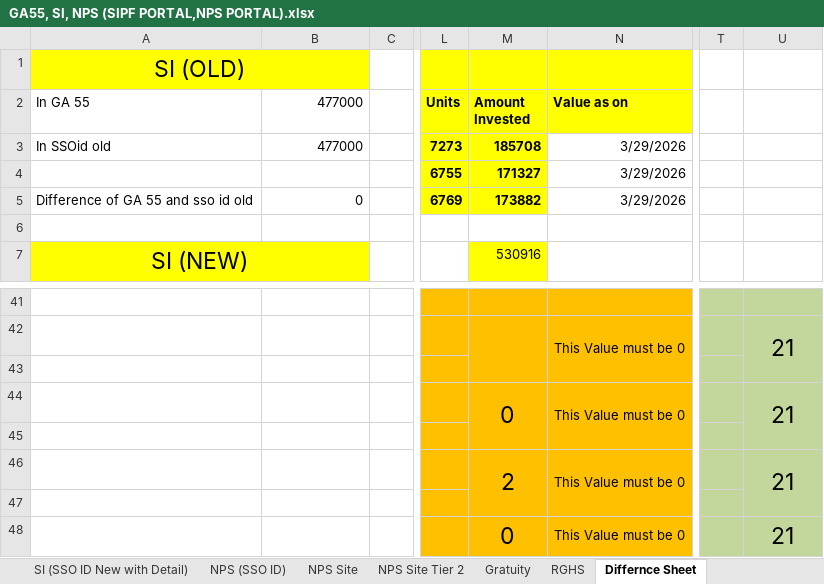
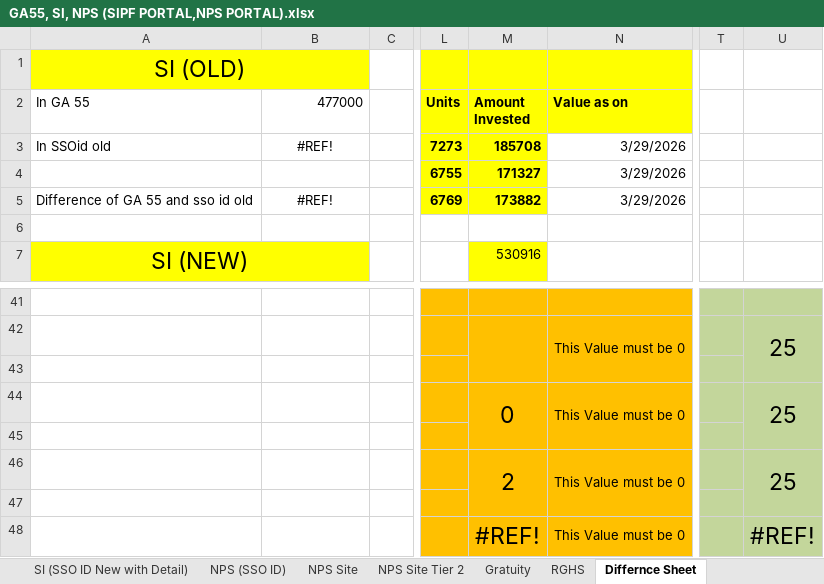
Before and after one commit to mohittibbi01/wealthdash, an Excel workbook: ....Project goal/time pass/GA55, SI, NPS (SIPF PORTAL,NPS PORTAL).xlsx, sheet Differnce Sheet, drawn as a sheet; only a part is shown, gaps mark what is left out; values as stored, in another font and other column widths than the file's, no borders; conditional formats not drawn; the diff covers the shown part only; the diff names each change by its address in the sheet, - before the commit and + after, or states it on an @@ line.

```diff
--- a/....Project goal/time pass/GA55, SI, NPS (SIPF PORTAL,NPS PORTAL).xlsx (sheet Differnce Sheet)
+++ b/....Project goal/time pass/GA55, SI, NPS (SIPF PORTAL,NPS PORTAL).xlsx (sheet Differnce Sheet)
-B3 (477000): 477000
+B3 (477000): #REF!
-B3 alignment: right
+B3 alignment: center
-B5 (477000): 0
+B5 (477000): #REF!
-B5 alignment: right
+B5 alignment: center
-U42: 21
+U42: 25
-U44: 21
+U44: 25
-U46: 21
+U46: 25
-M48 (Amount Invested): 0
+M48 (Amount Invested): #REF!
-U48: 21
+U48: #REF!
```
Also changed, not shown: 17 edited cells elsewhere in this sheet, sheet Gratuity, other sheet tabs.
